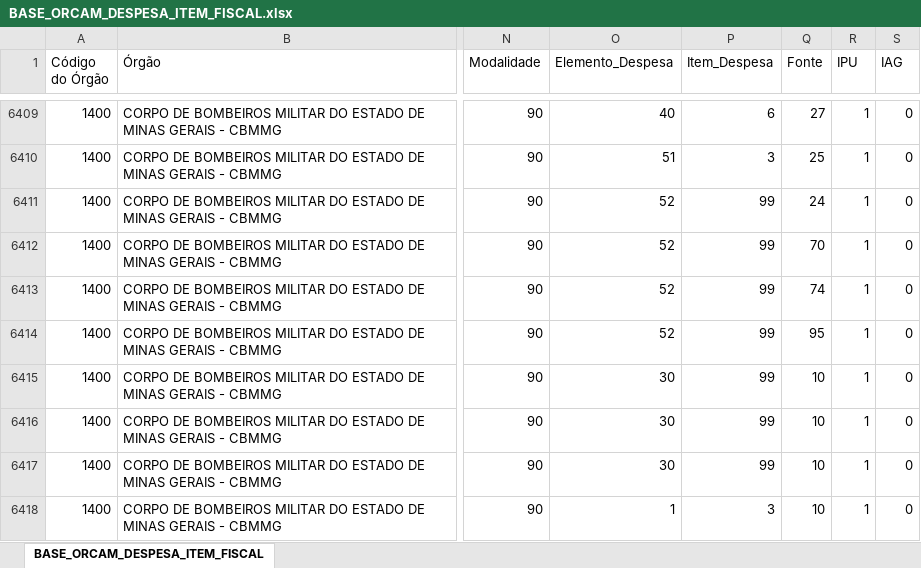
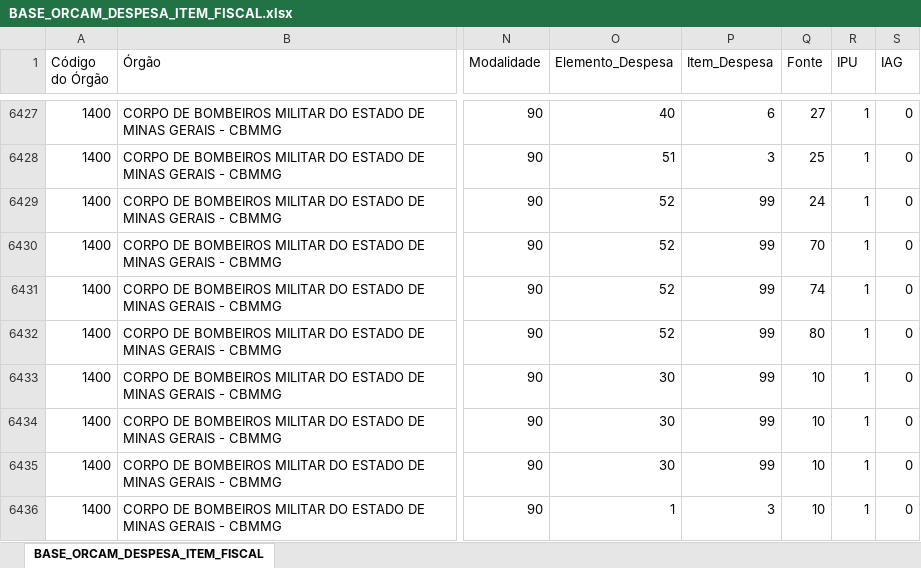
Before and after one commit to splor-mg/volumes-loa, an Excel workbook: bancos/SISOR/BASE_ORCAM_DESPESA_ITEM_FISCAL.xlsx, sheet BASE_ORCAM_DESPESA_ITEM_FISCAL, drawn as a sheet; only a part is shown, gaps mark what is left out; values as stored, in another font and other column widths than the file's, no borders; addresses are those after the commit; the diff covers the shown part only; the diff names each change by its address in the sheet, - before the commit and + after, or states it on an @@ line.

```diff
--- a/bancos/SISOR/BASE_ORCAM_DESPESA_ITEM_FISCAL.xlsx (sheet BASE_ORCAM_DESPESA_ITEM_FISCAL)
+++ b/bancos/SISOR/BASE_ORCAM_DESPESA_ITEM_FISCAL.xlsx (sheet BASE_ORCAM_DESPESA_ITEM_FISCAL)
-Q6432 (Fonte): 95
+Q6432 (Fonte): 80
```
Also changed, not shown: 23 added rows, 1 removed row and 108 edited cells elsewhere in this sheet, bancos/SISOR/BASE_ORCAM_RECEITA_FISCAL_FONTE_STN.xlsx, bancos/SISOR/BASE_QDD_FISCAL.xlsx, 11 other files.
